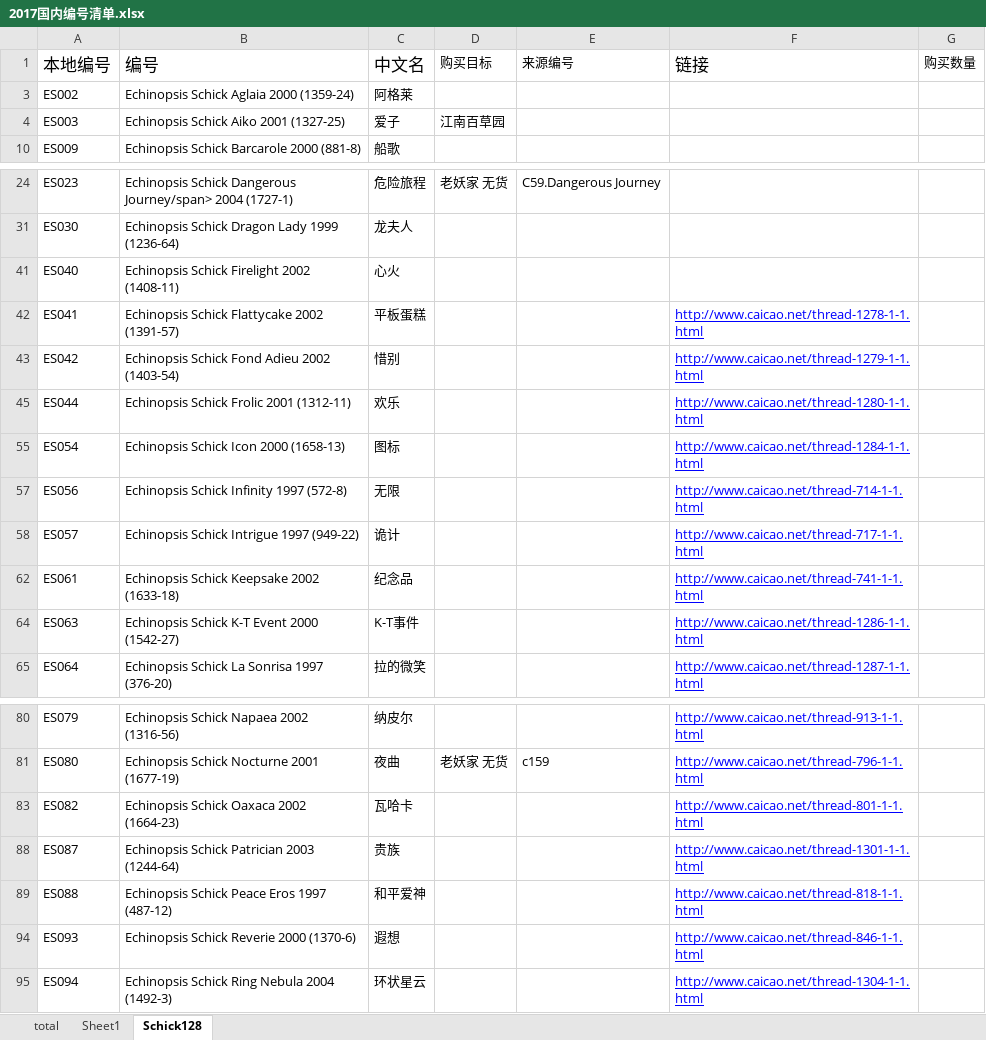
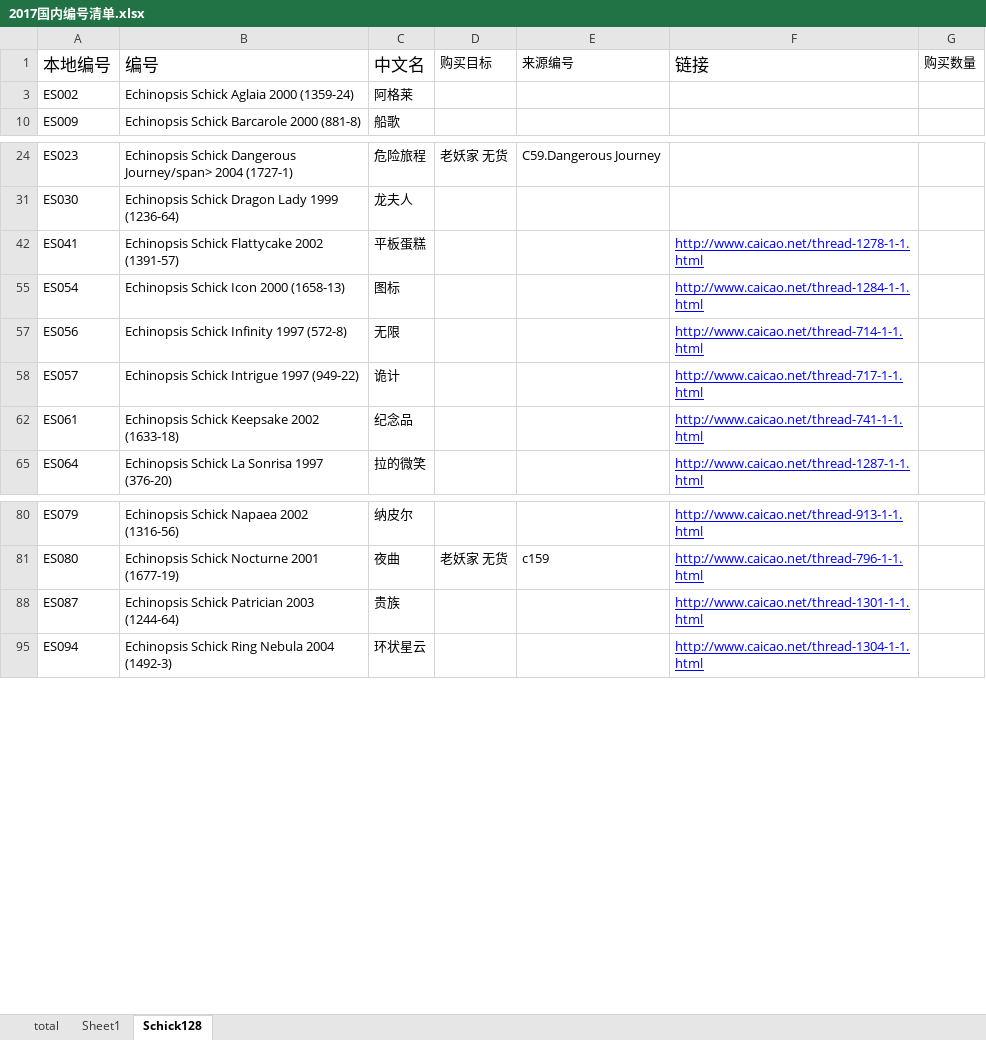
Before and after one commit to twtcom001/fall, an Excel workbook: 统计清单/2017国内编号清单.xlsx, sheet Schick128, drawn as a sheet; only a part is shown, gaps mark what is left out; values as stored, in another font and other column widths than the file's, no borders; table styles not drawn; the diff names each change by its address in the sheet, - before the commit and + after, or states it on an @@ line.

Commit message:
江南百草园 8个席克氏 老品种编号清单 Signed-off-by: twtcom001 <twtcom001@sina.com>

```diff
--- a/统计清单/2017国内编号清单.xlsx (sheet Schick128)
+++ b/统计清单/2017国内编号清单.xlsx (sheet Schick128)
-row 4: ES003 | Echinopsis Schick Aiko 2001 (1327-25) | 爱子 | 江南百草园
-row 41: ES040 | Echinopsis Schick Firelight 2002 (1408-11) | 心火
-row 43: ES042 | Echinopsis Schick Fond Adieu 2002 (1403-54) | 惜别 |  |  | http://www.caicao.net/thread-1279-1-1.html
-row 45: ES044 | Echinopsis Schick Frolic 2001 (1312-11) | 欢乐 |  |  | http://www.caicao.net/thread-1280-1-1.html
-row 64: ES063 | Echinopsis Schick K-T Event 2000 (1542-27) | K-T事件 |  |  | http://www.caicao.net/thread-1286-1-1.html
-row 83: ES082 | Echinopsis Schick Oaxaca 2002 (1664-23) | 瓦哈卡 |  |  | http://www.caicao.net/thread-801-1-1.html
-row 89: ES088 | Echinopsis Schick Peace Eros 1997 (487-12) | 和平爱神 |  |  | http://www.caicao.net/thread-818-1-1.html
-row 94: ES093 | Echinopsis Schick Reverie 2000 (1370-6) | 遐想 |  |  | http://www.caicao.net/thread-846-1-1.html
```
Also changed, not shown: sheet total, sheet Sheet1, hidden cells, 3 other files.
